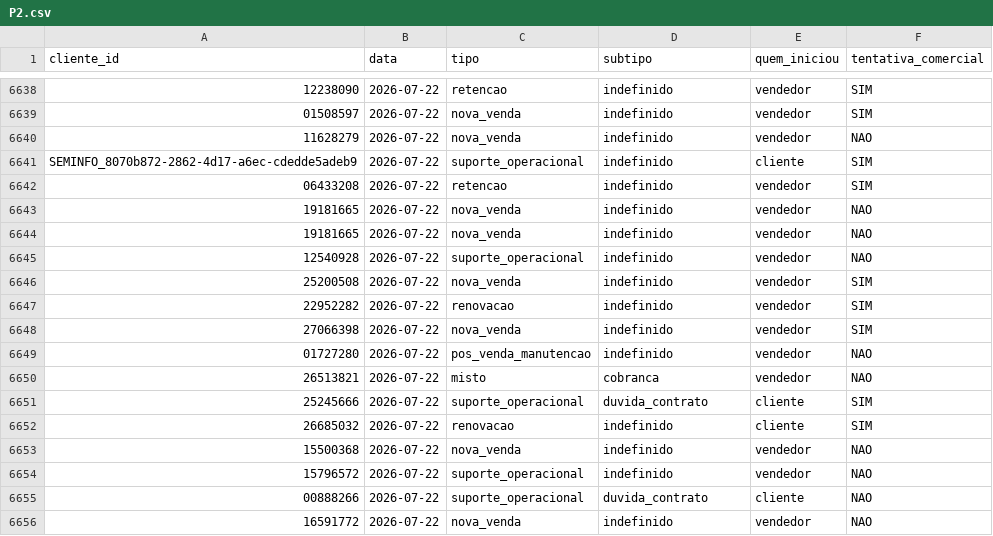
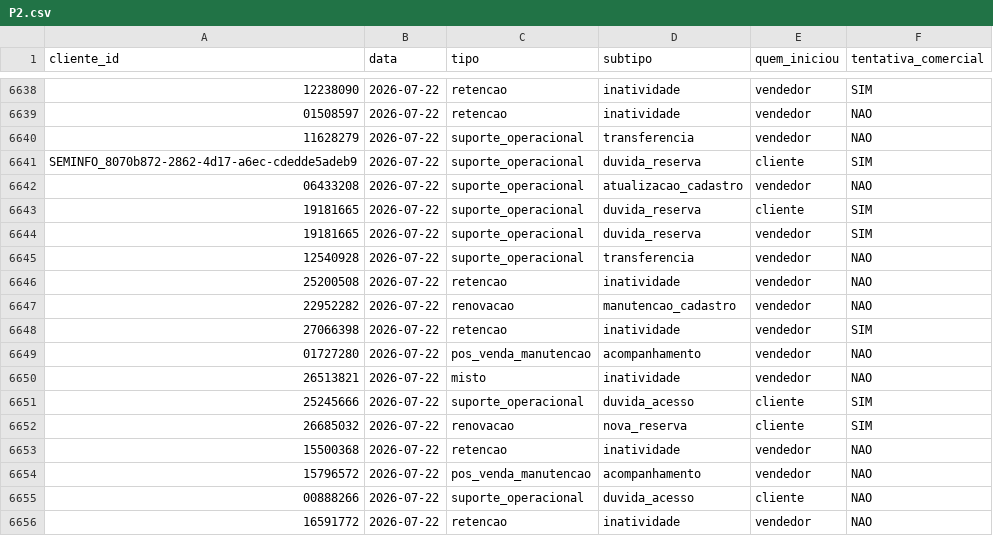
Before and after one commit to thiagolibrelon/localiza-excelencia-comercial, a CSV file: JULHO/consolidado/P2.csv, drawn as a sheet; only a part is shown, gaps mark what is left out; the diff covers the shown part only; the diff names each change by its address in the sheet, - before the commit and + after, or states it on an @@ line.

```diff
--- a/JULHO/consolidado/P2.csv
+++ b/JULHO/consolidado/P2.csv
-D6638:D6639 (subtipo): indefinido
+D6638:D6639 (subtipo): inatividade
-C6639 (tipo): nova_venda
+C6639 (tipo): retencao
-F6639 (tentativa_comercial): SIM
+F6639 (tentativa_comercial): NAO
-C6640 (tipo): nova_venda
+C6640 (tipo): suporte_operacional
-D6640 (subtipo): indefinido
+D6640 (subtipo): transferencia
-D6641 (subtipo): indefinido
+D6641 (subtipo): duvida_reserva
-C6642 (tipo): retencao
+C6642 (tipo): suporte_operacional
-D6642 (subtipo): indefinido
+D6642 (subtipo): atualizacao_cadastro
-F6642 (tentativa_comercial): SIM
+F6642 (tentativa_comercial): NAO
-C6643:C6644 (tipo): nova_venda
+C6643:C6644 (tipo): suporte_operacional
-D6643:D6644 (subtipo): indefinido
+D6643:D6644 (subtipo): duvida_reserva
-E6643 (quem_iniciou): vendedor
+E6643 (quem_iniciou): cliente
-F6643:F6644 (tentativa_comercial): NAO
+F6643:F6644 (tentativa_comercial): SIM
-D6645 (subtipo): indefinido
+D6645 (subtipo): transferencia
-C6646 (tipo): nova_venda
+C6646 (tipo): retencao
-D6646 (subtipo): indefinido
+D6646 (subtipo): inatividade
-F6646:F6647 (tentativa_comercial): SIM
+F6646:F6647 (tentativa_comercial): NAO
-D6647 (subtipo): indefinido
+D6647 (subtipo): manutencao_cadastro
-C6648 (tipo): nova_venda
+C6648 (tipo): retencao
-D6648 (subtipo): indefinido
+D6648 (subtipo): inatividade
-D6649 (subtipo): indefinido
+D6649 (subtipo): acompanhamento
-D6650 (subtipo): cobranca
+D6650 (subtipo): inatividade
-D6651 (subtipo): duvida_contrato
+D6651 (subtipo): duvida_acesso
-D6652 (subtipo): indefinido
+D6652 (subtipo): nova_reserva
-C6653 (tipo): nova_venda
+C6653 (tipo): retencao
-D6653 (subtipo): indefinido
+D6653 (subtipo): inatividade
-C6654 (tipo): suporte_operacional
+C6654 (tipo): pos_venda_manutencao
-D6654 (subtipo): indefinido
+D6654 (subtipo): acompanhamento
-D6655 (subtipo): duvida_contrato
+D6655 (subtipo): duvida_acesso
-C6656 (tipo): nova_venda
+C6656 (tipo): retencao
-D6656 (subtipo): indefinido
+D6656 (subtipo): inatividade
```
Also changed, not shown: 59 edited cells elsewhere in this file, JULHO/consolidado/P1.csv, JULHO/consolidado/P3.csv, 1 other file.
